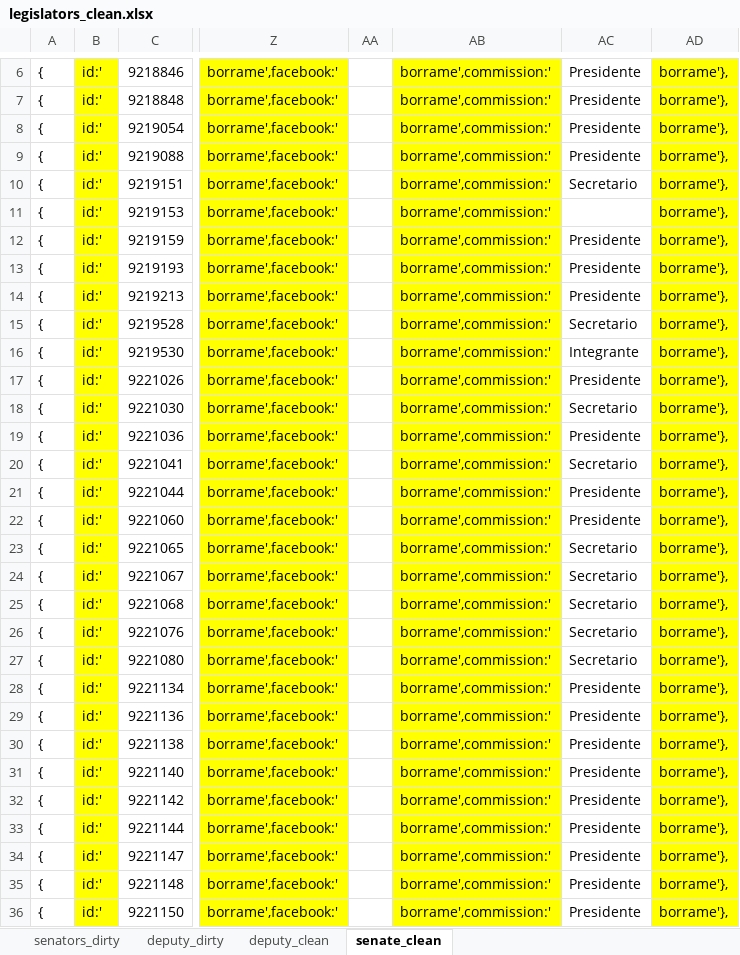
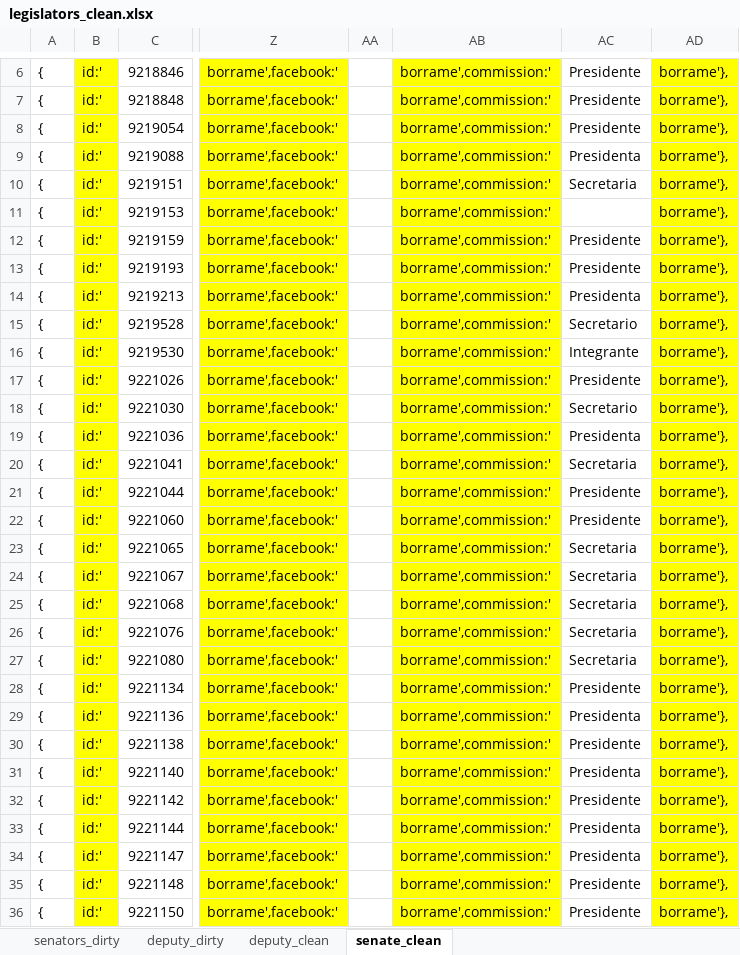
Before and after one commit to azagtothCode/bordescoreserver, an Excel workbook: docs/legislators_clean.xlsx, sheet senate_clean, drawn as a sheet; only a part is shown, gaps mark what is left out; values as stored, in another font and other column widths than the file's, no borders; the diff covers the shown part only; the diff names each change by its address in the sheet, - before the commit and + after, or states it on an @@ line.

```diff
--- a/docs/legislators_clean.xlsx (sheet senate_clean)
+++ b/docs/legislators_clean.xlsx (sheet senate_clean)
-AC9: Presidente
+AC9: Presidenta
-AC10: Secretario
+AC10: Secretaria
-AC14: Presidente
+AC14: Presidenta
-AC19: Presidente
+AC19: Presidenta
-AC20: Secretario
+AC20: Secretaria
-AC23:AC27: Secretario
+AC23:AC27: Secretaria
-AC29: Presidente
+AC29: Presidenta
-AC31: Presidente
+AC31: Presidenta
-AC33:AC34: Presidente
+AC33:AC34: Presidenta
```
Also changed, not shown: 31 edited cells elsewhere in this sheet, sheet deputy_clean, 59 other files.
